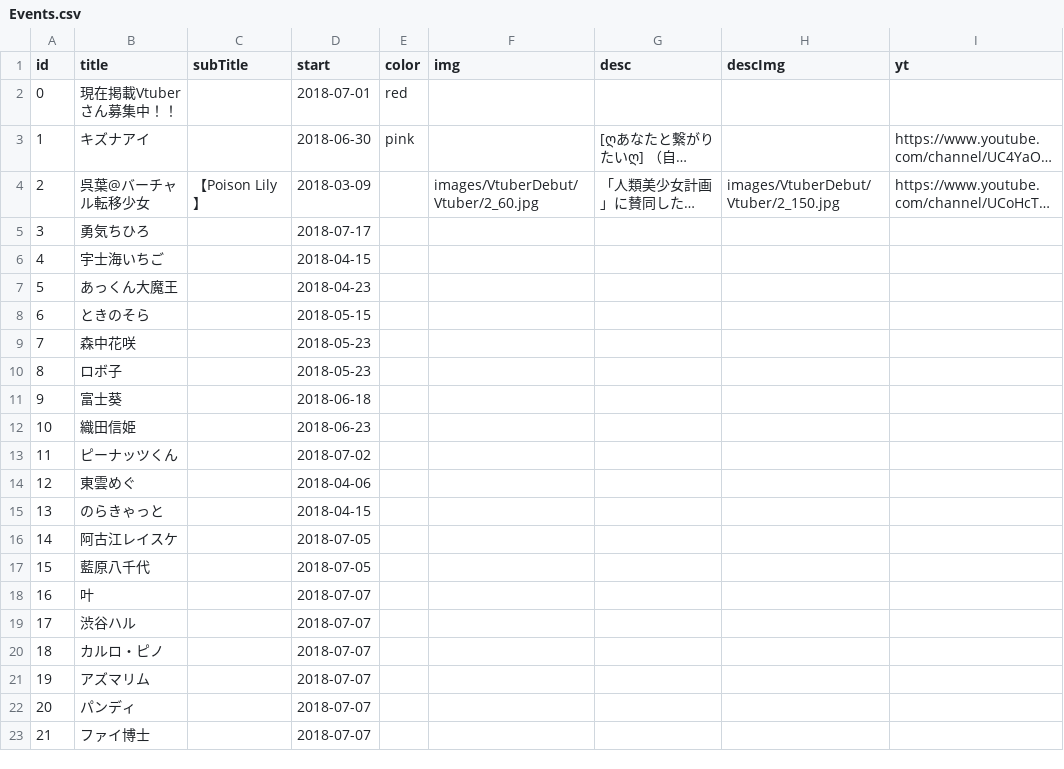
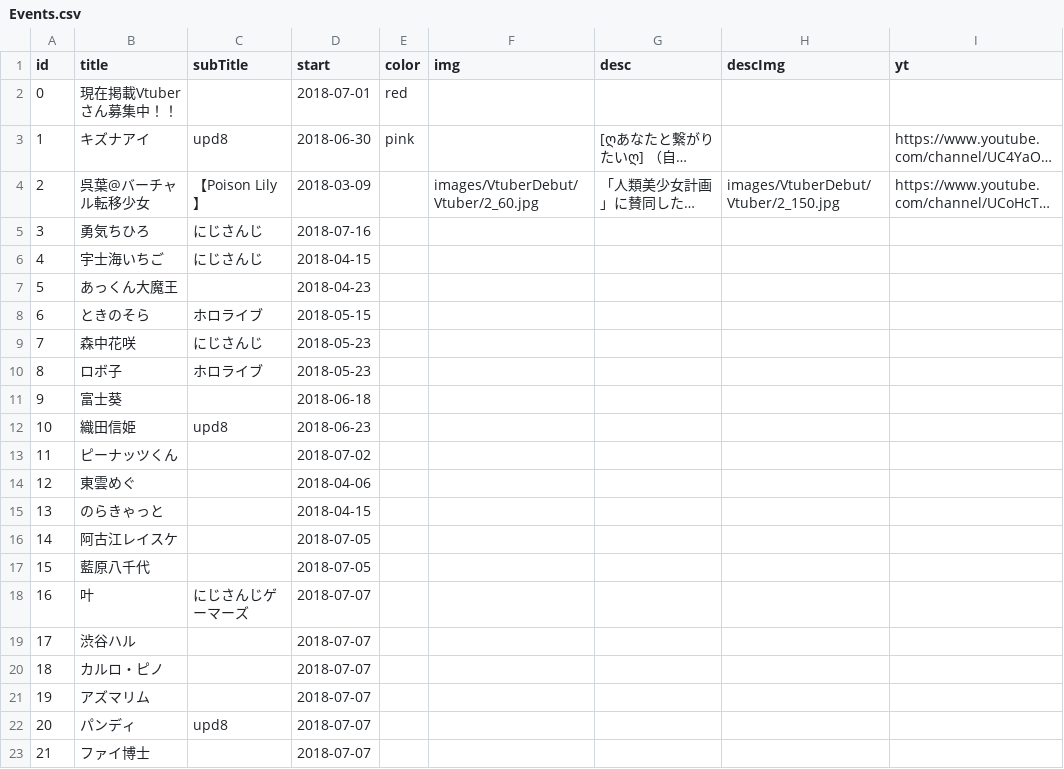
Before and after one commit to 238g/Cute, a CSV file: datas/VtuberBirthday/Events.csv, drawn as a sheet; only a part is shown; long unchanged cells end in …; the diff covers the shown part only; the diff names each change by its address in the sheet, - before the commit and + after, or states it on an @@ line.

```diff
--- a/datas/VtuberBirthday/Events.csv
+++ b/datas/VtuberBirthday/Events.csv
-C3 (subTitle): (empty)
+C3 (subTitle): upd8
-C5:C6 (subTitle): (empty)
+C5:C6 (subTitle): にじさんじ
-D5 (start): 2018-07-17
+D5 (start): 2018-07-16
-C8 (subTitle): (empty)
+C8 (subTitle): ホロライブ
-C9 (subTitle): (empty)
+C9 (subTitle): にじさんじ
-C10 (subTitle): (empty)
+C10 (subTitle): ホロライブ
-C12 (subTitle): (empty)
+C12 (subTitle): upd8
-C18 (subTitle): (empty)
+C18 (subTitle): にじさんじゲーマーズ
-C22 (subTitle): (empty)
+C22 (subTitle): upd8
```
Also changed, not shown: 25 added rows elsewhere in this file, datas/VtuberChronology/Events.csv.
